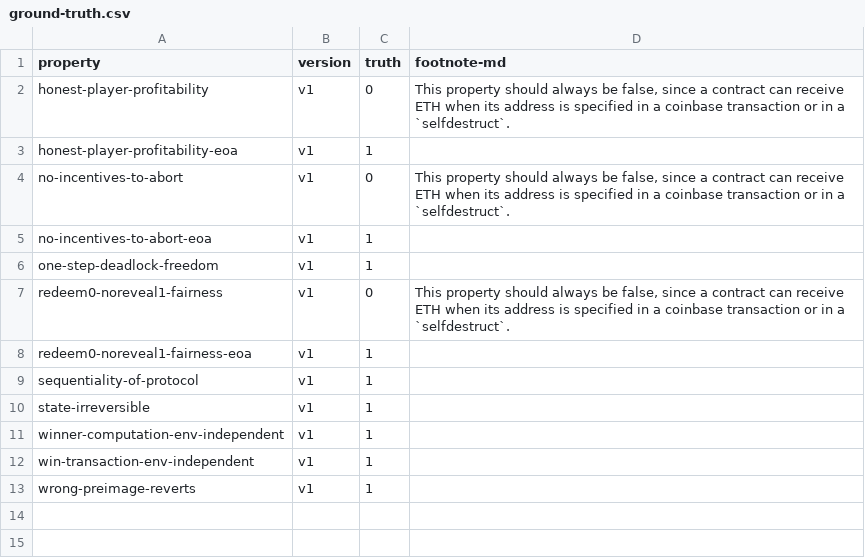
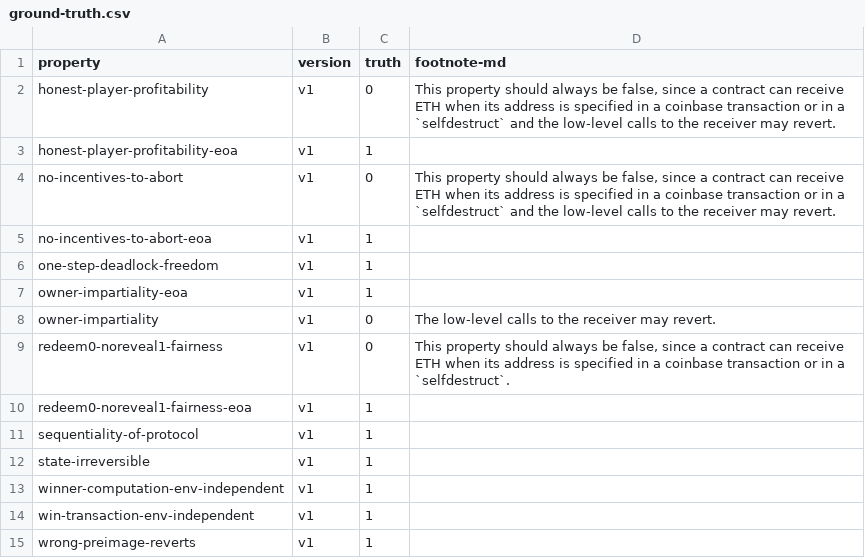
Before and after one commit to mmoonttii/contracts-verification-benchmark, a CSV file: contracts/lottery/ground-truth.csv, drawn as a sheet.

Commit message:
Lottery: owner-impartiality(-eoa)

```diff
--- a/contracts/lottery/ground-truth.csv
+++ b/contracts/lottery/ground-truth.csv
@@ -1,7 +1,9 @@
 property,version,truth,footnote-md
-honest-player-profitability,v1,0,"This property should always be false, since a contract can receive ETH when its address is specified in a coinbase transaction or in a `selfdestruct`."
+honest-player-profitability,v1,0,"This property should always be false, since a contract can receive ETH when its address is specified in a coinbase transaction or in a `selfdestruct` and the low-level calls to the receiver may revert."
 honest-player-profitability-eoa,v1,1
-no-incentives-to-abort,v1,0,"This property should always be false, since a contract can receive ETH when its address is specified in a coinbase transaction or in a `selfdestruct`."
+no-incentives-to-abort,v1,0,"This property should always be false, since a contract can receive ETH when its address is specified in a coinbase transaction or in a `selfdestruct` and the low-level calls to the receiver may revert."
 no-incentives-to-abort-eoa,v1,1,
 one-step-deadlock-freedom,v1,1,
+owner-impartiality-eoa,v1,1,
+owner-impartiality,v1,0,"The low-level calls to the receiver may revert."
 redeem0-noreveal1-fairness,v1,0,"This property should always be false, since a contract can receive ETH when its address is specified in a coinbase transaction or in a `selfdestruct`."
```
Also changed, not shown: 4 other files.
